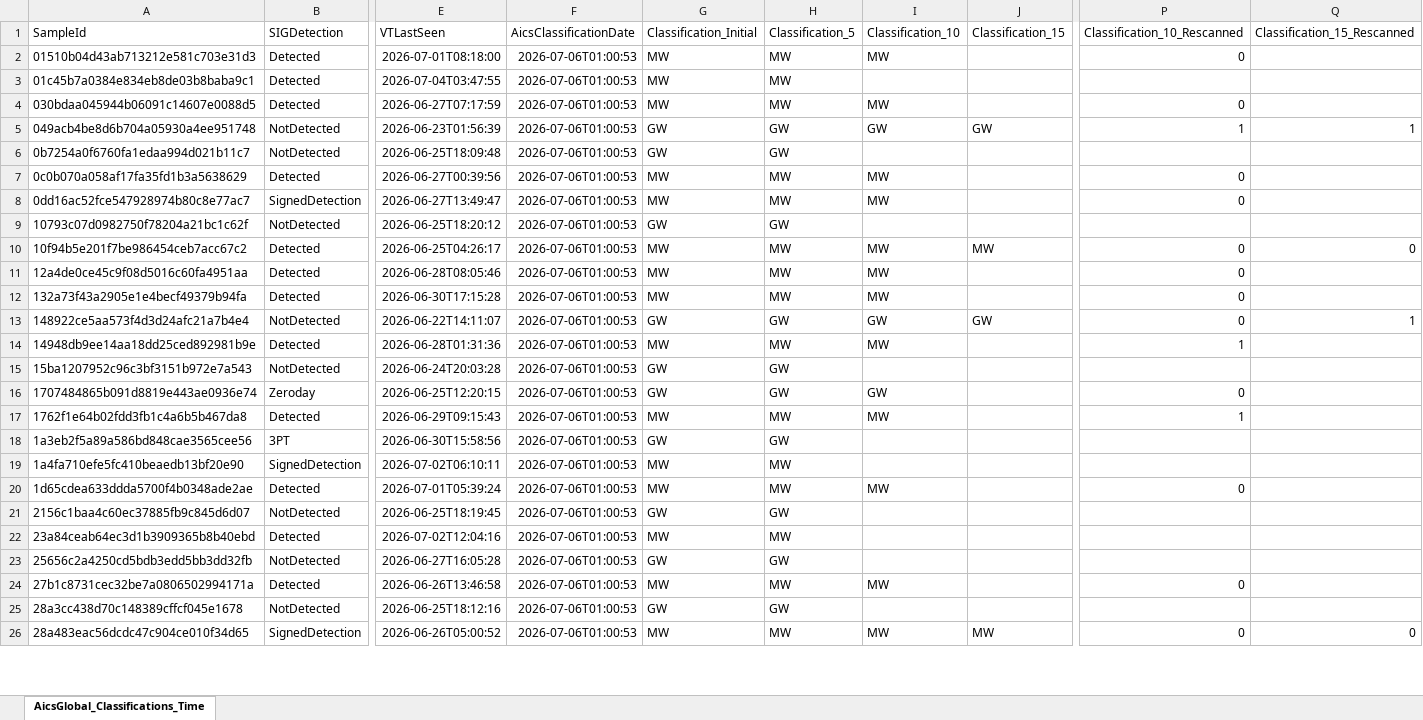
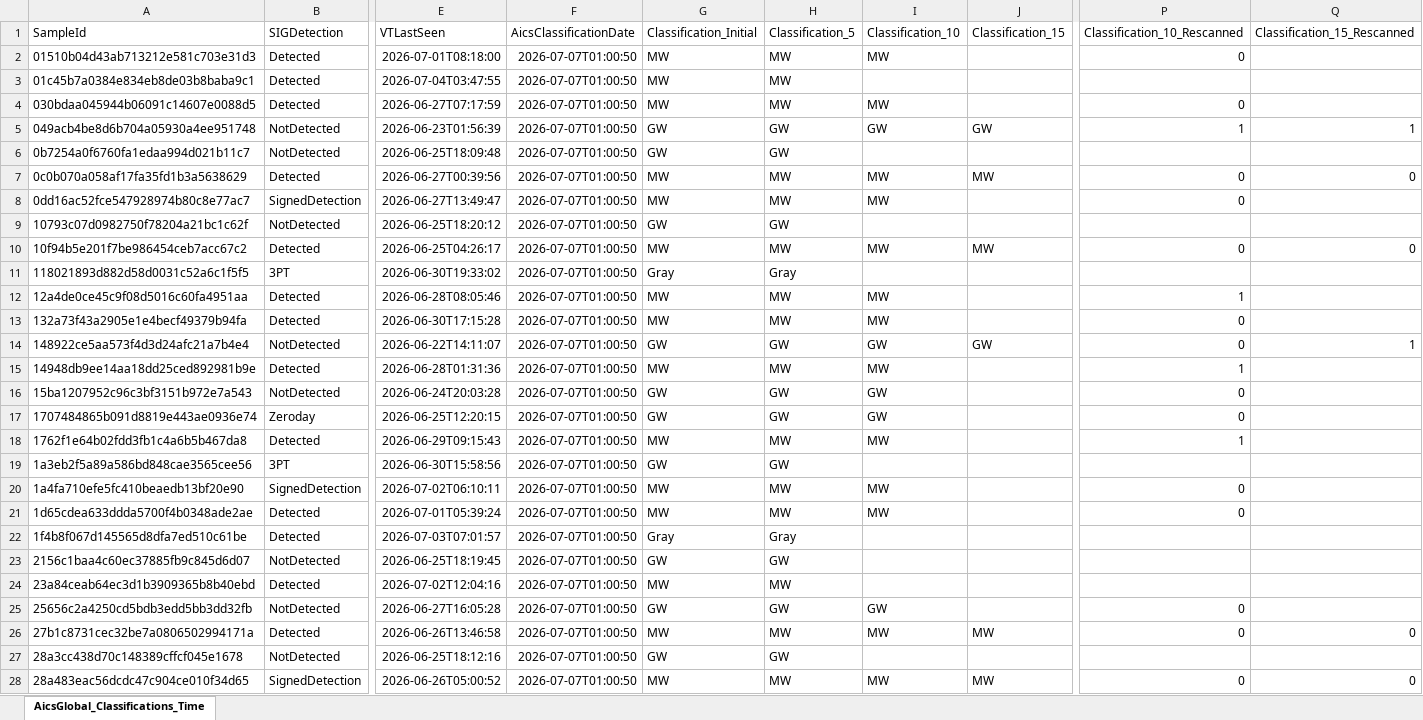
Before and after one commit to cvelascomerino-mwb/aics-dashboards, an Excel workbook: AicsTracker/AicsGlobal_Classifications_TimeWindows.xlsx, sheet AicsGlobal_Classifications_Time, drawn as a sheet; only a part is shown, gaps mark what is left out; values as stored, in another font and other column widths than the file's, no borders; table styles not drawn; addresses are those after the commit; rows hold the shown columns only; the diff covers the shown part only; the diff names each change by its address in the sheet, - before the commit and + after, or states it on an @@ line.

Commit message:
AicsTracker dashboard from AICS

```diff
--- a/AicsTracker/AicsGlobal_Classifications_TimeWindows.xlsx (sheet AicsGlobal_Classifications_Time)
+++ b/AicsTracker/AicsGlobal_Classifications_TimeWindows.xlsx (sheet AicsGlobal_Classifications_Time)
-F2:F10 (AicsClassificationDate): 2026-07-06T01:00:53
+F2:F10 (AicsClassificationDate): 2026-07-07T01:00:50
-J7 (Classification_15): (empty)
+J7 (Classification_15): MW
-Q7 (Classification_15_Rescanned): (empty)
+Q7 (Classification_15_Rescanned): 0
+row 11: 118021893d882d58d0031c52a6c1f5f5 | 3PT | 2026-06-30T19:33:02 | 2026-07-07T01:00:50 | Gray | Gray
-F12:F21 (AicsClassificationDate): 2026-07-06T01:00:53
+F12:F21 (AicsClassificationDate): 2026-07-07T01:00:50
-P12 (Classification_10_Rescanned): 0
+P12 (Classification_10_Rescanned): 1
-I16 (Classification_10): (empty)
+I16 (Classification_10): GW
-P16 (Classification_10_Rescanned): (empty)
+P16 (Classification_10_Rescanned): 0
-I20 (Classification_10): (empty)
+I20 (Classification_10): MW
-P20 (Classification_10_Rescanned): (empty)
+P20 (Classification_10_Rescanned): 0
+row 22: 1f4b8f067d145565d8dfa7ed510c61be | Detected | 2026-07-03T07:01:57 | 2026-07-07T01:00:50 | Gray | Gray
-F23:F28 (AicsClassificationDate): 2026-07-06T01:00:53
+F23:F28 (AicsClassificationDate): 2026-07-07T01:00:50
-I25 (Classification_10): (empty)
+I25 (Classification_10): GW
-P25 (Classification_10_Rescanned): (empty)
+P25 (Classification_10_Rescanned): 0
-J26 (Classification_15): (empty)
+J26 (Classification_15): MW
-Q26 (Classification_15_Rescanned): (empty)
+Q26 (Classification_15_Rescanned): 0
```
Also changed, not shown: 14 added rows and 166 edited cells elsewhere in this sheet.
